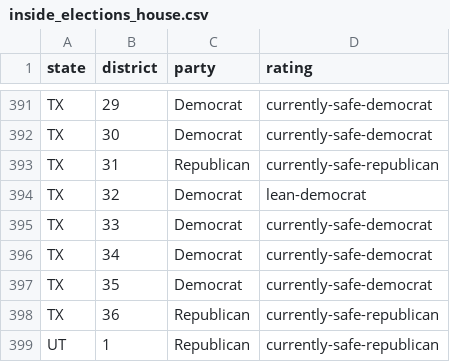
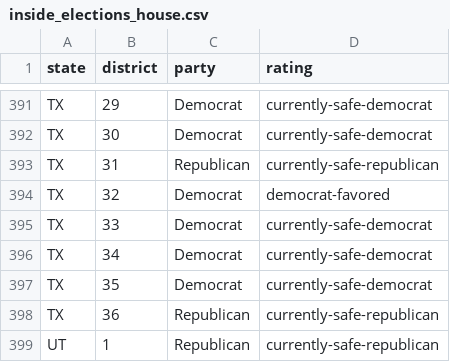
Before and after one commit to psthomas/elections-meta, a CSV file: data/house/inside_elections_house.csv, drawn as a sheet; only a part is shown, gaps mark what is left out; the diff covers the shown part only.

```diff
--- a/data/house/inside_elections_house.csv
+++ b/data/house/inside_elections_house.csv
@@ -393,3 +393,3 @@ TX,30,Democrat,currently-safe-democrat
 TX,31,Republican,currently-safe-republican
-TX,32,Democrat,lean-democrat
+TX,32,Democrat,democrat-favored
 TX,33,Democrat,currently-safe-democrat
```
Also changed, not shown: 5 edited cells elsewhere in this file, data/governor/inside_elections_gov.csv, data/output/seat_realized_power.csv, 16 other files.
